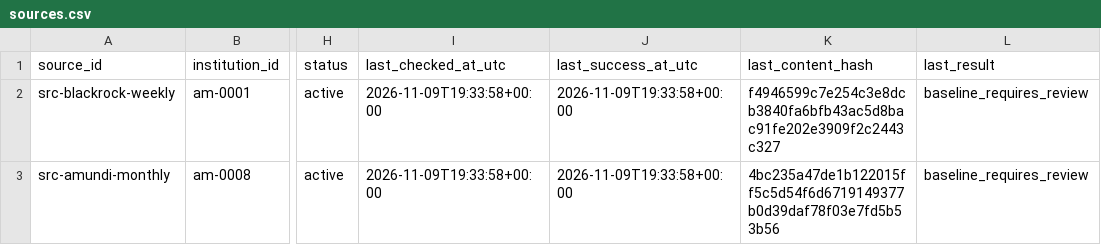
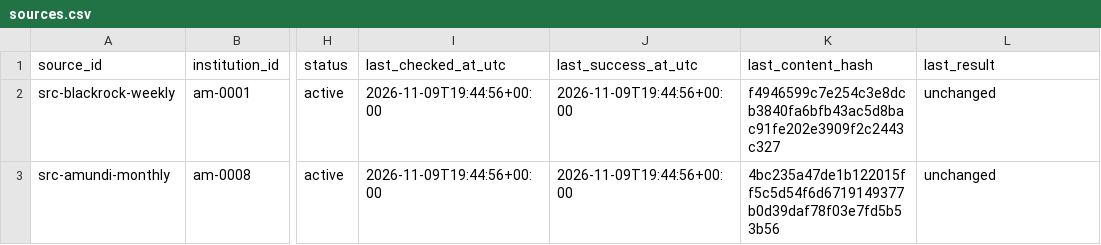
Before and after one commit to magitenia-bot/global-outlook-engine, a CSV file: sources.csv, drawn as a sheet; only a part is shown, gaps mark what is left out; the diff names each change by its address in the sheet, - before the commit and + after, or states it on an @@ line.

```diff
--- a/sources.csv
+++ b/sources.csv
-I2:I3 (last_checked_at_utc): 2026-11-09T19:33:58+00:00
+I2:I3 (last_checked_at_utc): 2026-11-09T19:44:56+00:00
-J2:J3 (last_success_at_utc): 2026-11-09T19:33:58+00:00
+J2:J3 (last_success_at_utc): 2026-11-09T19:44:56+00:00
-L2:L3 (last_result): baseline_requires_review
+L2:L3 (last_result): unchanged
```
Also changed, not shown: acquisition_events.csv.
